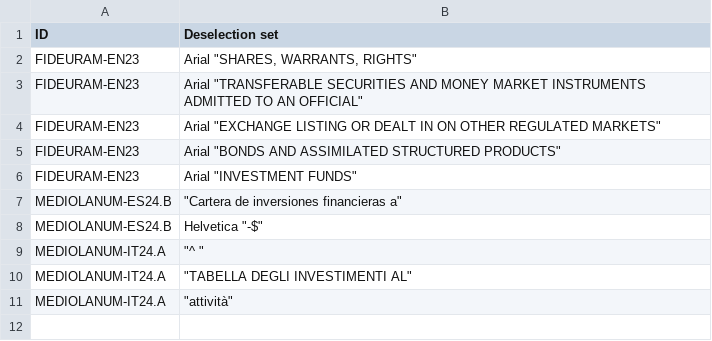
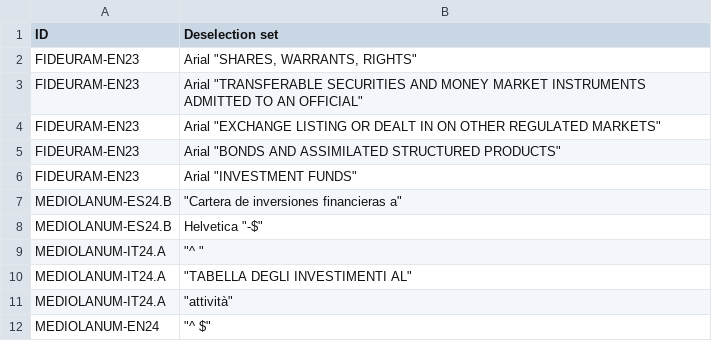
Before and after one commit to tvp-freeports/analysis_finance_reports, a CSV file: src/freeports_analysis/formats/algorithms/structured/deselection_lists.csv, drawn as a sheet; the diff names each change by its address in the sheet, - before the commit and + after, or states it on an @@ line.

```diff
--- a/src/freeports_analysis/formats/algorithms/structured/deselection_lists.csv
+++ b/src/freeports_analysis/formats/algorithms/structured/deselection_lists.csv
+row 12: MEDIOLANUM-EN24 | "^ $"
```
Also changed, not shown: src/freeports_analysis/formats/algorithms/structured/args.csv, src/freeports_analysis/formats/data/formats.csv.
